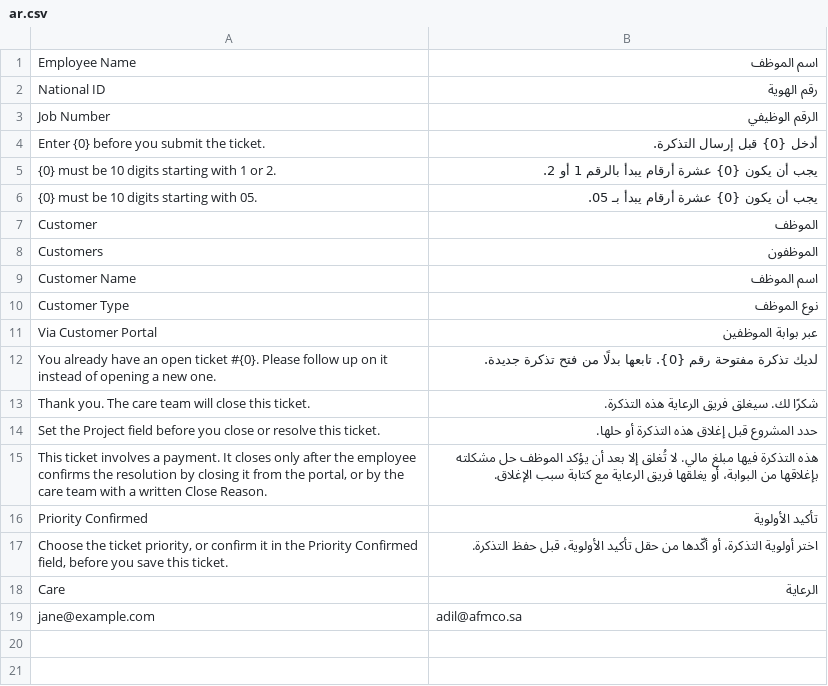
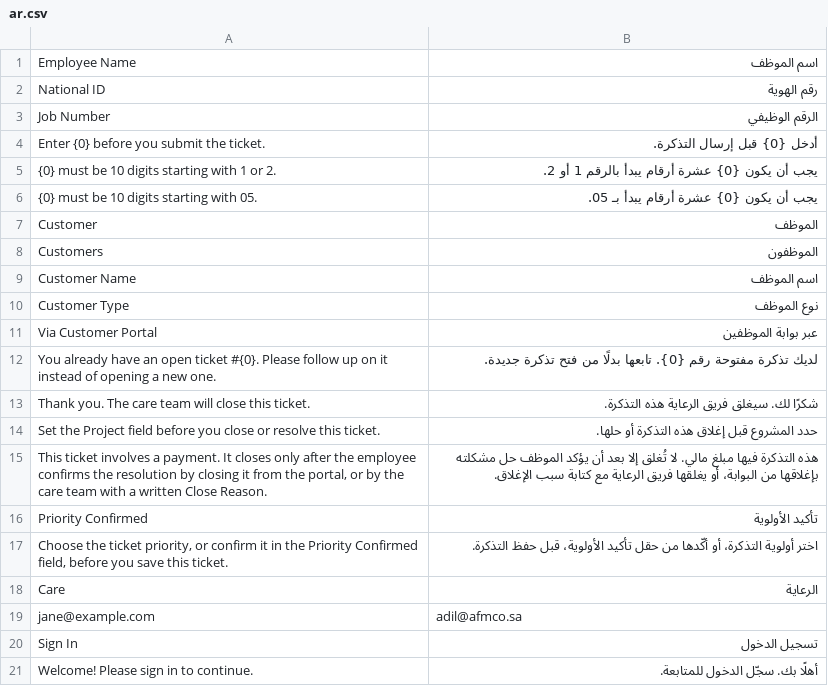
Before and after one commit to iabodysa/afmco_care_profile, a CSV file: afmco_care_profile/translations/ar.csv, drawn as a sheet.

Commit message:
care_close_guard in afmco_care_profile close_guard.py lets a helpdesk agent open any number of HD Tickets while every other session keeps one open ticket per raised_by, login.css styles the Google login button as the Care sign-in action, and ar.csv translates Sign In and the login welcome line

```diff
--- a/afmco_care_profile/translations/ar.csv
+++ b/afmco_care_profile/translations/ar.csv
@@ -19 +19,3 @@
 jane@example.com,adil@afmco.sa
+"Sign In","تسجيل الدخول"
+"Welcome! Please sign in to continue.","أهلًا بك. سجّل الدخول للمتابعة."
```
Also changed, not shown: 2 other files.
